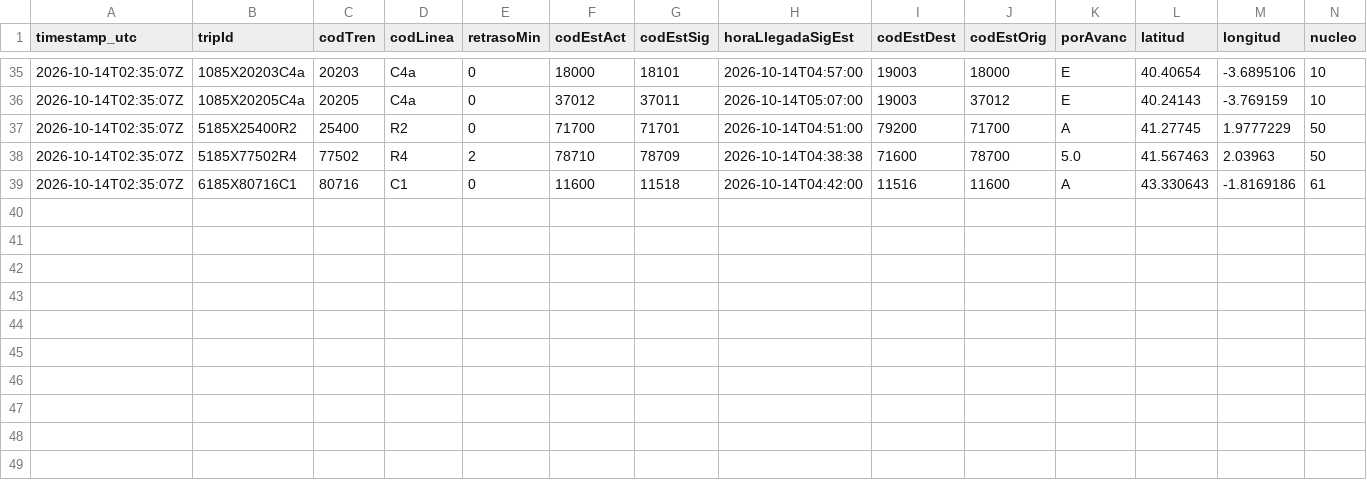
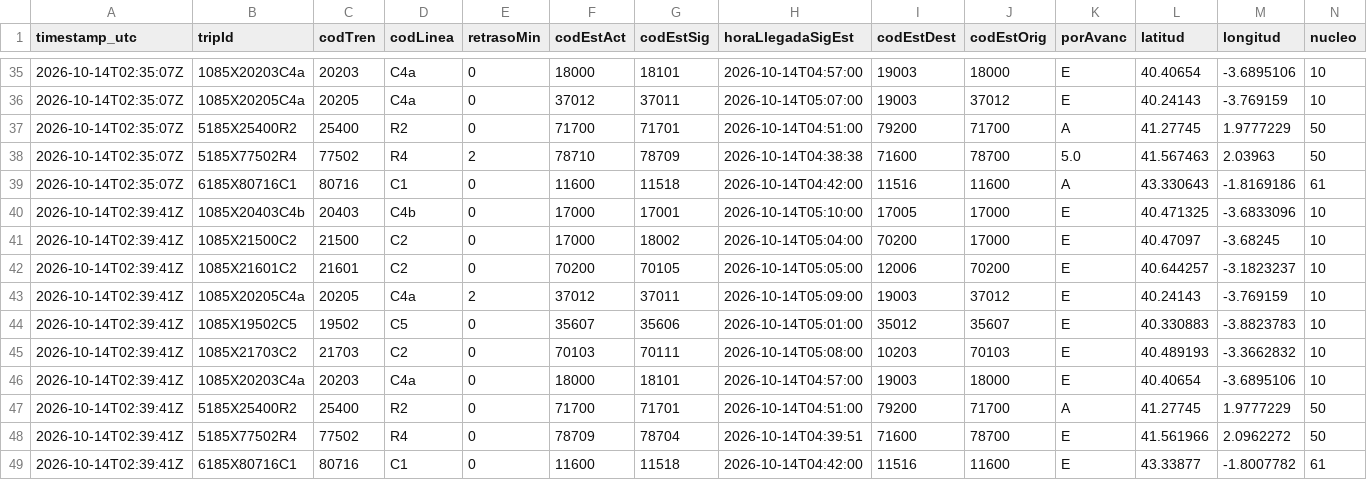
Before and after one commit to josernalist/renfe-cercanias, a CSV file: data/2026/10/flota-2026-10-14.csv, drawn as a sheet; only a part is shown, gaps mark what is left out; rows hold the shown columns only; the diff names each change by its address in the sheet, - before the commit and + after, or states it on an @@ line.

```diff
--- a/data/2026/10/flota-2026-10-14.csv
+++ b/data/2026/10/flota-2026-10-14.csv
+row 40: 2026-10-14T02:39:41Z | 1085X20403C4b | 20403 | C4b | 0 | 17000 | 17001 | 2026-10-14T05:10:00 | 17005 | 17000 | E | 40.471325 | -3.6833096 | 10
+row 41: 2026-10-14T02:39:41Z | 1085X21500C2 | 21500 | C2 | 0 | 17000 | 18002 | 2026-10-14T05:04:00 | 70200 | 17000 | E | 40.47097 | -3.68245 | 10
+row 42: 2026-10-14T02:39:41Z | 1085X21601C2 | 21601 | C2 | 0 | 70200 | 70105 | 2026-10-14T05:05:00 | 12006 | 70200 | E | 40.644257 | -3.1823237 | 10
+row 43: 2026-10-14T02:39:41Z | 1085X20205C4a | 20205 | C4a | 2 | 37012 | 37011 | 2026-10-14T05:09:00 | 19003 | 37012 | E | 40.24143 | -3.769159 | 10
+row 44: 2026-10-14T02:39:41Z | 1085X19502C5 | 19502 | C5 | 0 | 35607 | 35606 | 2026-10-14T05:01:00 | 35012 | 35607 | E | 40.330883 | -3.8823783 | 10
+row 45: 2026-10-14T02:39:41Z | 1085X21703C2 | 21703 | C2 | 0 | 70103 | 70111 | 2026-10-14T05:08:00 | 10203 | 70103 | E | 40.489193 | -3.3662832 | 10
+row 46: 2026-10-14T02:39:41Z | 1085X20203C4a | 20203 | C4a | 0 | 18000 | 18101 | 2026-10-14T04:57:00 | 19003 | 18000 | E | 40.40654 | -3.6895106 | 10
+row 47: 2026-10-14T02:39:41Z | 5185X25400R2 | 25400 | R2 | 0 | 71700 | 71701 | 2026-10-14T04:51:00 | 79200 | 71700 | A | 41.27745 | 1.9777229 | 50
+row 48: 2026-10-14T02:39:41Z | 5185X77502R4 | 77502 | R4 | 0 | 78709 | 78704 | 2026-10-14T04:39:51 | 71600 | 78700 | E | 41.561966 | 2.0962272 | 50
+row 49: 2026-10-14T02:39:41Z | 6185X80716C1 | 80716 | C1 | 0 | 11600 | 11518 | 2026-10-14T04:42:00 | 11516 | 11600 | E | 43.33877 | -1.8007782 | 61
```
